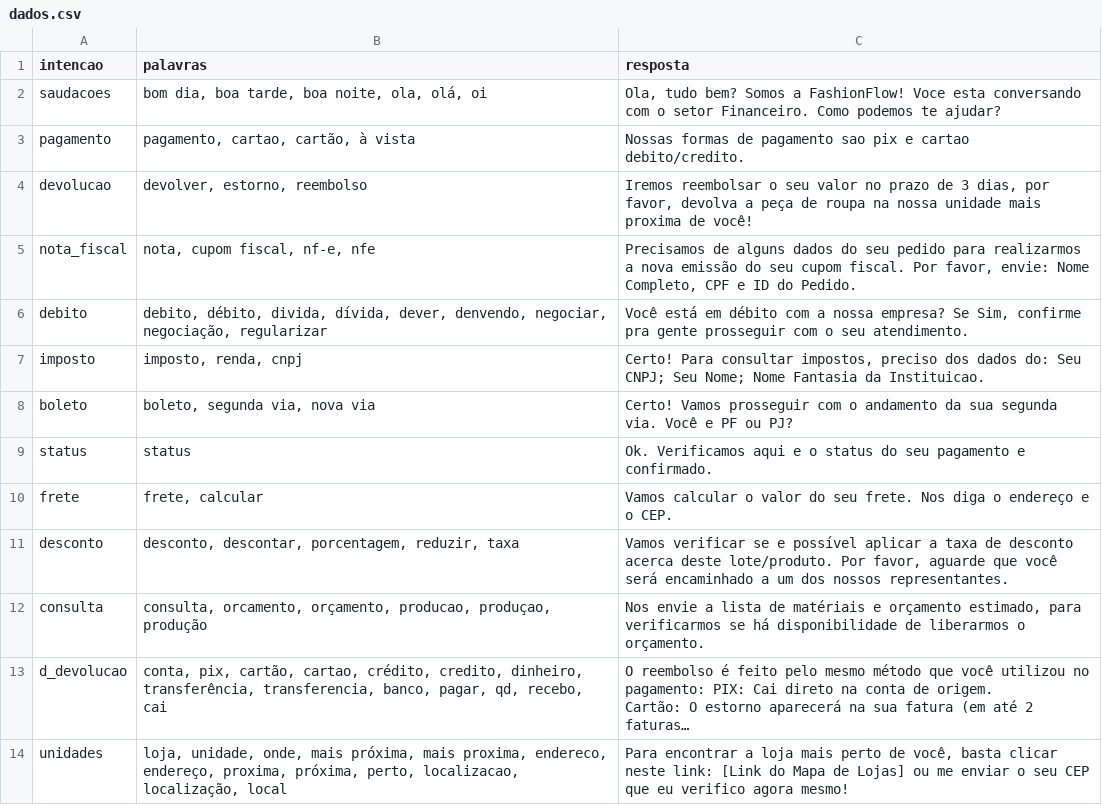
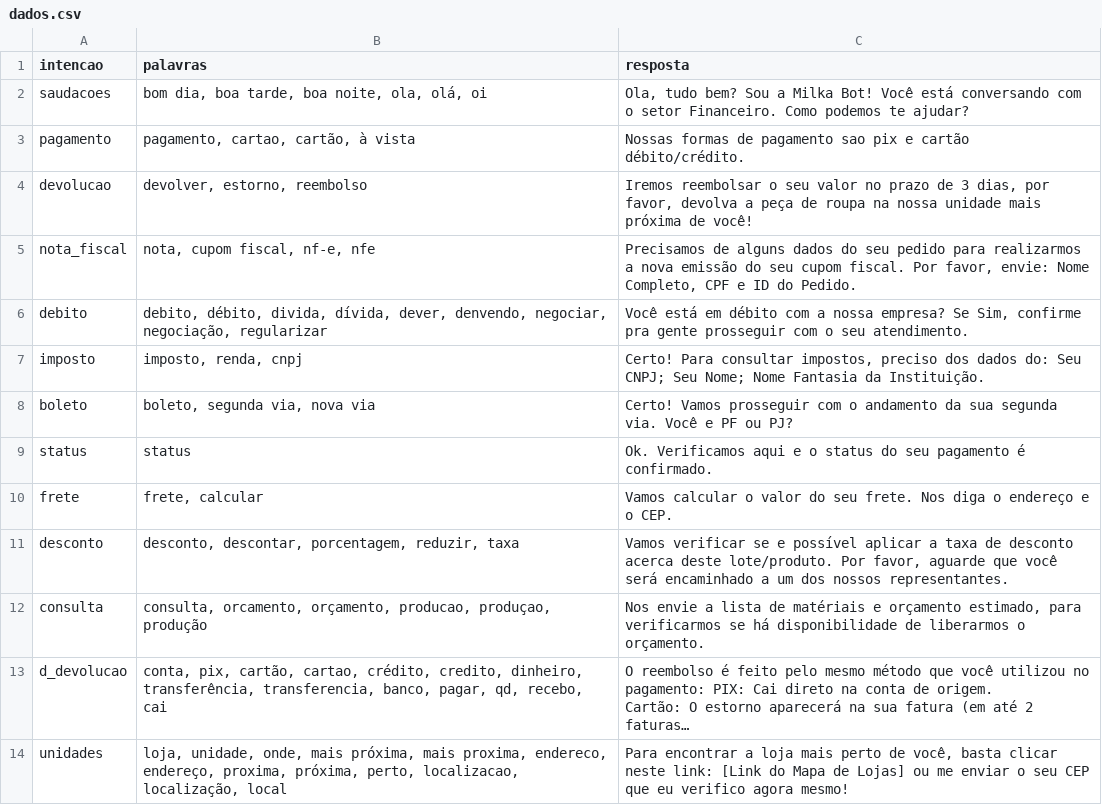
Before and after one commit to gustavopmotta/chatbot-financeiro, a CSV file: api/dados.csv, drawn as a sheet; long unchanged cells end in ….

Commit message:
🐛 fix: Corrige erros ortográficos e aumenta abrangência de palavras-chave (parte 2).

```diff
--- a/api/dados.csv
+++ b/api/dados.csv
@@ -1,10 +1,10 @@
 intencao,palavras,resposta
-saudacoes,"bom dia, boa tarde, boa noite, ola, olá, oi","Ola, tudo bem? Somos a FashionFlow! Voce esta conversando com o setor Financeiro. Como podemos te ajudar?"
-pagamento,"pagamento, cartao, cartão, à vista",Nossas formas de pagamento sao pix e cartao debito/credito.
-devolucao,"devolver, estorno, reembolso","Iremos reembolsar o seu valor no prazo de 3 dias, por favor, devolva a peça de roupa na nossa unidade mais proxima de você!"
+saudacoes,"bom dia, boa tarde, boa noite, ola, olá, oi","Ola, tudo bem? Sou a Milka Bot! Você está conversando com o setor Financeiro. Como podemos te ajudar?"
+pagamento,"pagamento, cartao, cartão, à vista",Nossas formas de pagamento sao pix e cartão débito/crédito.
+devolucao,"devolver, estorno, reembolso","Iremos reembolsar o seu valor no prazo de 3 dias, por favor, devolva a peça de roupa na nossa unidade mais próxima de você!"
 nota_fiscal,"nota, cupom fiscal, nf-e, nfe","Precisamos de alguns dados do seu pedido para realizarmos a nova emissão do seu cupom fiscal. Por favor, envie: Nome Completo, CPF e ID do Pedido."
 debito,"debito, débito, divida, dívida, dever, denvendo, negociar, negociação, regularizar","Você está em débito com a nossa empresa? Se Sim, confirme pra gente prosseguir com o seu atendimento."
-imposto,"imposto, renda, cnpj","Certo! Para consultar impostos, preciso dos dados do: Seu CNPJ; Seu Nome; Nome Fantasia da Instituicao."
+imposto,"imposto, renda, cnpj","Certo! Para consultar impostos, preciso dos dados do: Seu CNPJ; Seu Nome; Nome Fantasia da Instituição."
 boleto,"boleto, segunda via, nova via",Certo! Vamos prosseguir com o andamento da sua segunda via. Você e PF ou PJ?
-status,status,Ok. Verificamos aqui e o status do seu pagamento e confirmado.
+status,status,Ok. Verificamos aqui e o status do seu pagamento é confirmado.
 frete,"frete, calcular",Vamos calcular o valor do seu frete. Nos diga o endereço e o CEP.
```
Also changed, not shown: 1 other file.
